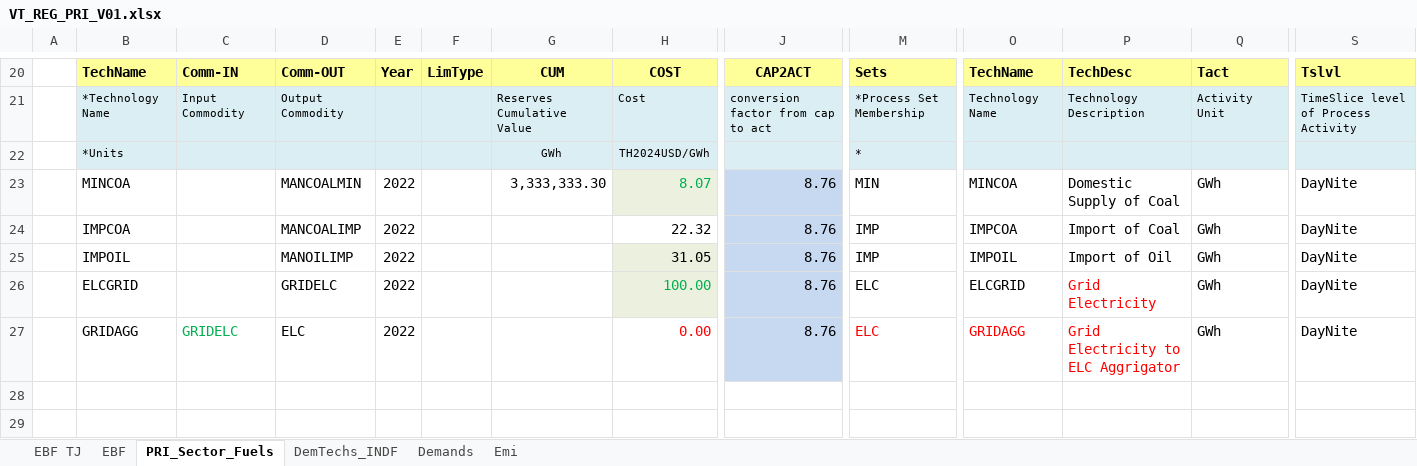
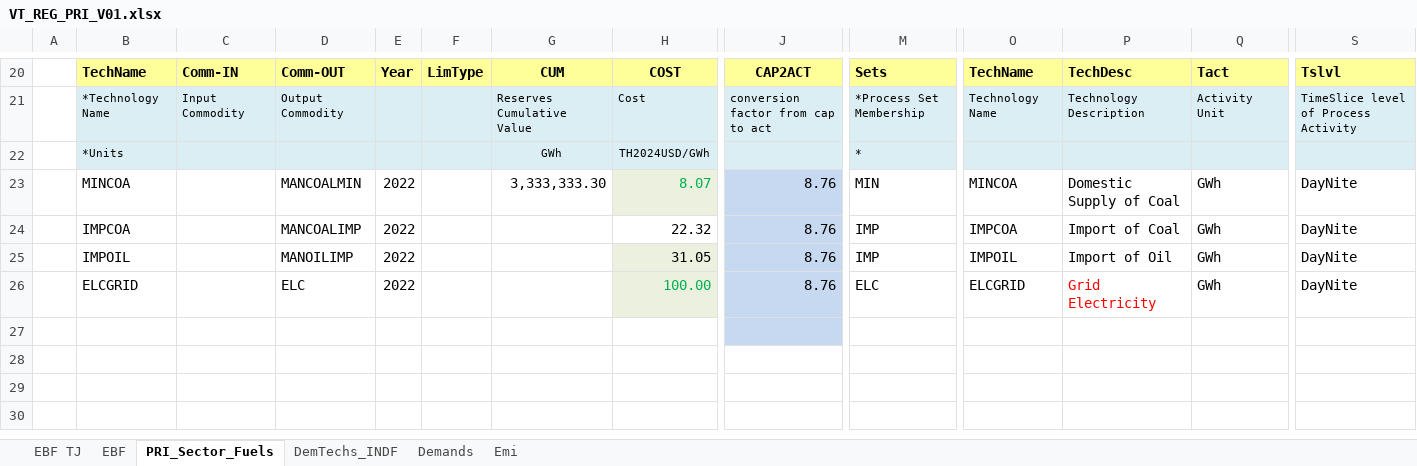
Before and after one commit to Tamenew/MANU2025, an Excel workbook: VT_REG_PRI_V01.xlsx, sheet PRI_Sector_Fuels, drawn as a sheet; only a part is shown, gaps mark what is left out; the shorter side is filled out with more unchanged rows; values as stored, in another font and other column widths than the file's, no borders; charts and pictures not drawn; rows hold the shown columns only; the diff names each change by its address in the sheet, - before the commit and + after, or states it on an @@ line.

Commit message:
Update VT_REG_PRI_V01.xlsx

```diff
--- a/VT_REG_PRI_V01.xlsx (sheet PRI_Sector_Fuels)
+++ b/VT_REG_PRI_V01.xlsx (sheet PRI_Sector_Fuels)
-D26: GRIDELC
+D26: ELC
-row 27:  | GRIDAGG | GRIDELC | ELC | 2022 |  |  | 0.00 | 8.76 | ELC | GRIDAGG | Grid Electricity to ELC Aggrigator | GWh | DayNite
+row 27: (empty)
```
